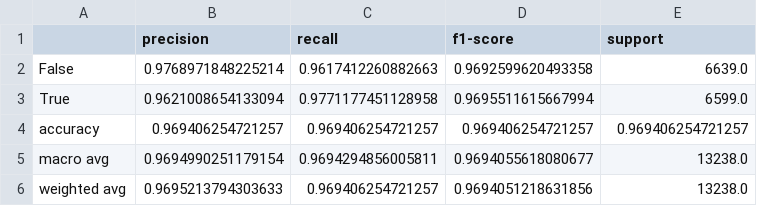
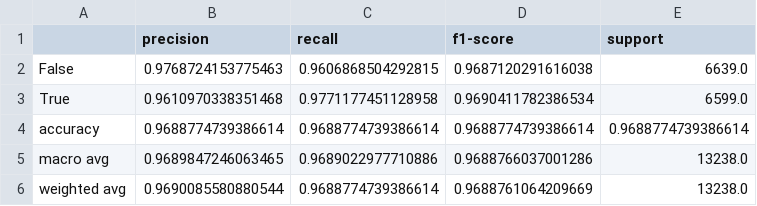
Before and after one commit to AryehRotberg/365-Learning-Data-Challenge, a CSV file: outputs/best_classifier_report.csv, drawn as a sheet.

```diff
--- a/outputs/best_classifier_report.csv
+++ b/outputs/best_classifier_report.csv
@@ -1,6 +1,6 @@
 ,precision,recall,f1-score,support
-False,0.9768971848225214,0.9617412260882663,0.9692599620493358,6639.0
-True,0.9621008654133094,0.9771177451128958,0.9695511615667994,6599.0
-accuracy,0.969406254721257,0.969406254721257,0.969406254721257,0.969406254721257
-macro avg,0.9694990251179154,0.9694294856005811,0.9694055618080677,13238.0
-weighted avg,0.9695213794303633,0.969406254721257,0.9694051218631856,13238.0
+False,0.9768724153775463,0.9606868504292815,0.9687120291616038,6639.0
+True,0.9610970338351468,0.9771177451128958,0.9690411782386534,6599.0
+accuracy,0.9688774739386614,0.9688774739386614,0.9688774739386614,0.9688774739386614
+macro avg,0.9689847246063465,0.9689022977710886,0.9688766037001286,13238.0
+weighted avg,0.9690085580880544,0.9688774739386614,0.9688761064209669,13238.0
```
Also changed, not shown: 11 other files.
